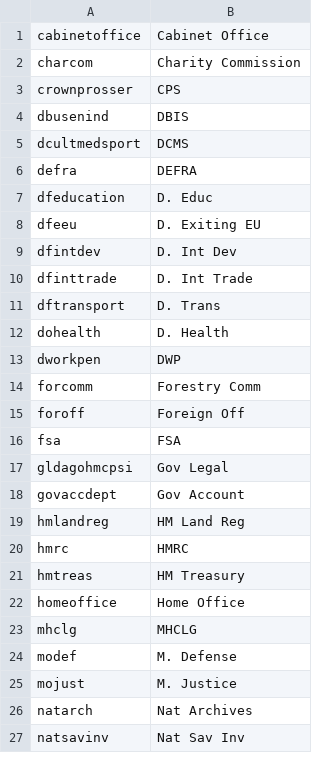
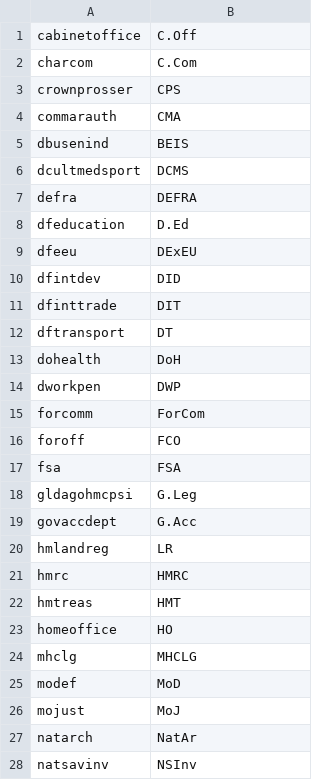
Before and after one commit to crahal/centgovspend, a CSV file: data/support/dept_names_dict.csv, drawn as a sheet; only a part is shown; the diff covers the shown part only.

```diff
--- a/data/support/dept_names_dict.csv
+++ b/data/support/dept_names_dict.csv
@@ -1,27 +1,28 @@
-cabinetoffice,Cabinet Office
-charcom,Charity Commission
+cabinetoffice,C.Off
+charcom,C.Com
 crownprosser,CPS
-dbusenind,DBIS
+commarauth,CMA
+dbusenind,BEIS
 dcultmedsport,DCMS
 defra,DEFRA
-dfeducation,D. Educ
-dfeeu,D. Exiting EU
-dfintdev,D. Int Dev
-dfinttrade,D. Int Trade
-dftransport,D. Trans
-dohealth,D. Health
+dfeducation,D.Ed
+dfeeu,DExEU
+dfintdev,DID
+dfinttrade,DIT
+dftransport,DT
+dohealth,DoH
 dworkpen,DWP
-forcomm,Forestry Comm
-foroff,Foreign Off
+forcomm,ForCom
+foroff,FCO
 fsa,FSA
-gldagohmcpsi,Gov Legal
-govaccdept,Gov Account
-hmlandreg,HM Land Reg
+gldagohmcpsi,G.Leg
+govaccdept,G.Acc
+hmlandreg,LR
 hmrc,HMRC
-hmtreas,HM Treasury
-homeoffice,Home Office
+hmtreas,HMT
+homeoffice,HO
 mhclg,MHCLG
-modef,M. Defense
-mojust,M. Justice
-natarch,Nat Archives
-natsavinv,Nat Sav Inv
+modef,MoD
+mojust,MoJ
+natarch,NatAr
+natsavinv,NSInv
```
Also changed, not shown: 1 added row and 10 edited cells elsewhere in this file, data/support/remfields.csv, data/support/replacedict.csv.
